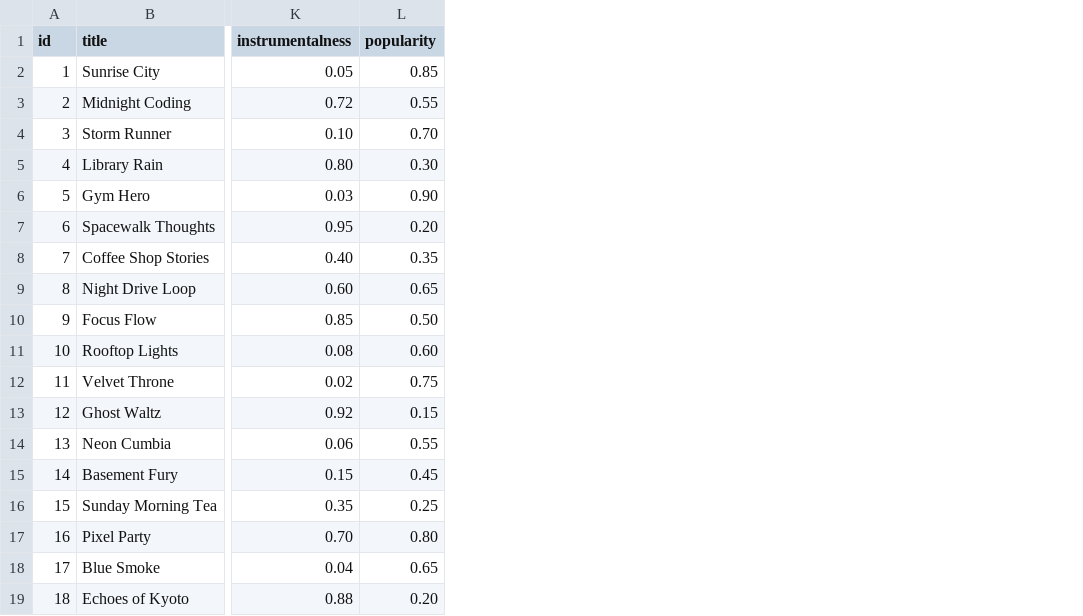
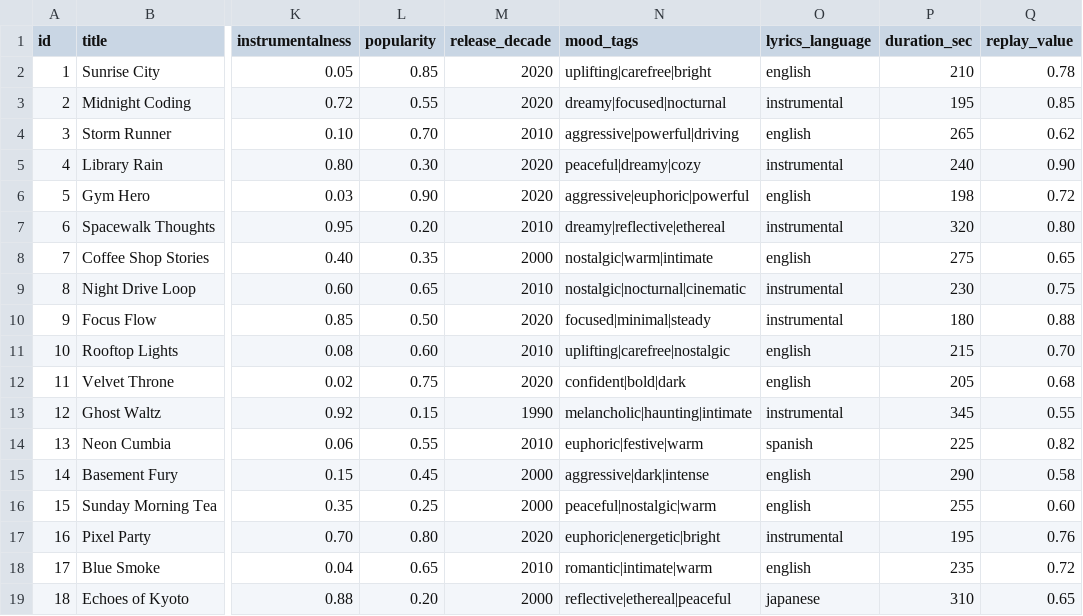
Before and after one commit to yichen057/ai110-module3show-musicrecommendersimulation-starter, a CSV file: data/songs.csv, drawn as a sheet; only a part is shown, gaps mark what is left out; the diff names each change by its address in the sheet, - before the commit and + after, or states it on an @@ line.

Commit message:
Tune genre/energy weights and implement four challenges
Phase 4 - Weight Tuning (before challenges):
- Reduce GENRE_WEIGHT from 2.0 to 1.0, increase ENERGY_WEIGHT from 1.0 to 2.0
- Add 3 adversarial user profiles (Sad But Energetic, Acoustic Popular Pop, Chill Metal Listener)
- Fill in model_card.md (all 9 sections), add reflection.md with profile comparisons
- Update README with experiments, limitations, and reflection sections

Challenge 1 - Advanced Song Features:
- Add 5 new columns to songs.csv (release_decade, mood_tags, lyrics_language, duration_sec, replay_value)
- Add math-based scoring rules for each new feature, max score increases from 5.5 to 10.0

Challenge 2 - Multiple Scoring Modes:
- Implement Strategy pattern with 3 weight presets (Balanced, Genre-First, Energy-Focused)
- score_song() accepts a mode parameter, reads weights from SCORING_MODES dictionary

Challenge 3 - Diversity Penalty:
- Add greedy selection in recommend_songs() with artist repeat penalty (-3.0) and genre repeat penalty (-1.5)
- Activated via diverse=True flag

Challenge 4 - Visual Summary Table:
- Replace plain-text output with tabulate grid tables
- Score breakdown displayed inline per song in Breakdown column

```diff
--- a/data/songs.csv
+++ b/data/songs.csv
+column M (release_decade), rows 2-19: 2020 | 2020 | 2010 | 2020 | 2020 | 2010 | 2000 | 2010 | 2020 | 2010 | 2020 | 1990 | 2010 | 2000 | 2000 | 2020 | 2010 | 2000
+column N (mood_tags), rows 2-19: uplifting|carefree|bright | dreamy|focused|nocturnal | aggressive|powerful|driving | peaceful|dreamy|cozy | aggressive|euphoric|powerful | dreamy|reflective|ethereal | nostalgic|warm|intimate | nostalgic|nocturnal|cinematic | focused|minimal|steady | uplifting|carefree|nostalgic | confident|bold|dark | melancholic|haunting|intimate | euphoric|festive|warm | aggressive|dark|intense | peaceful|nostalgic|warm | euphoric|energetic|bright | romantic|intimate|warm | reflective|ethereal|peaceful
+column O (lyrics_language), rows 2-19: english | instrumental | english | instrumental | english | instrumental | english | instrumental | instrumental | english | english | instrumental | spanish | english | english | instrumental | english | japanese
+column P (duration_sec), rows 2-19: 210 | 195 | 265 | 240 | 198 | 320 | 275 | 230 | 180 | 215 | 205 | 345 | 225 | 290 | 255 | 195 | 235 | 310
+column Q (replay_value), rows 2-19: 0.78 | 0.85 | 0.62 | 0.90 | 0.72 | 0.80 | 0.65 | 0.75 | 0.88 | 0.70 | 0.68 | 0.55 | 0.82 | 0.58 | 0.60 | 0.76 | 0.72 | 0.65
```
Also changed, not shown: 15 other files.
